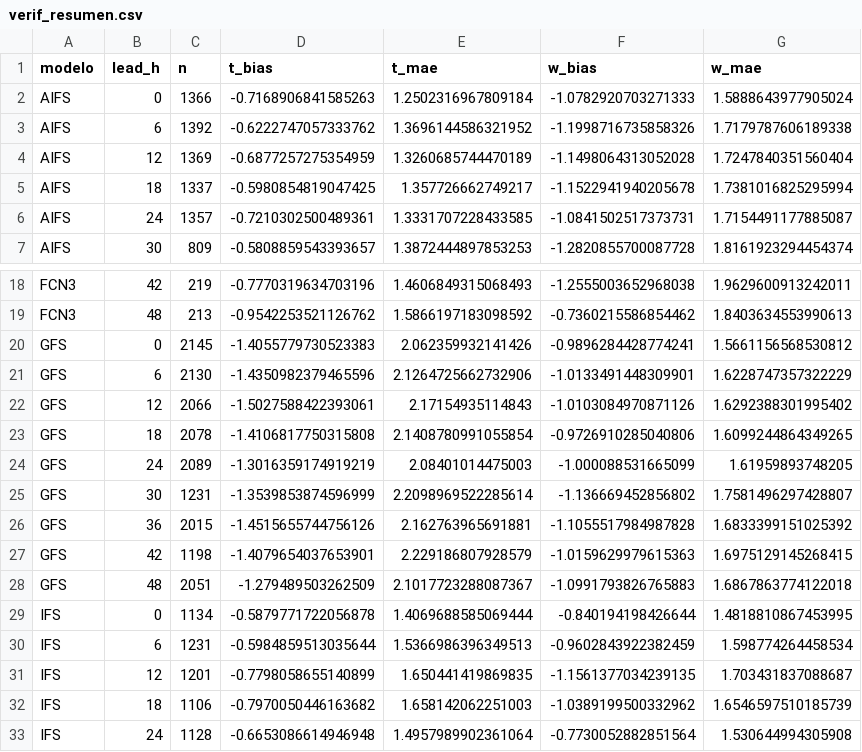
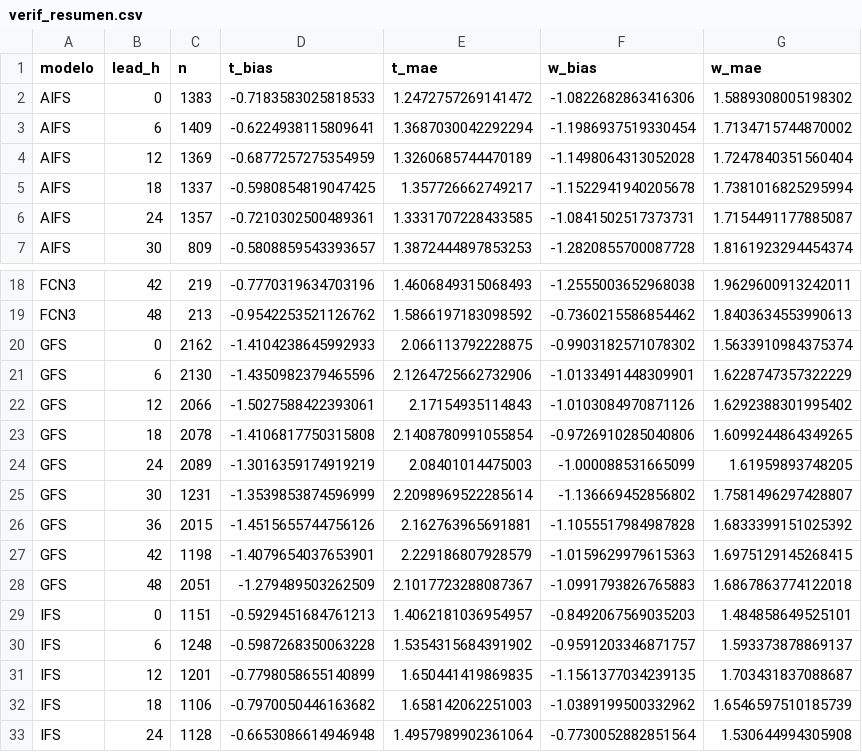
Before and after one commit to PanchoDigevo/earth2-chile-verificacion, a CSV file: verificacion/data/verif_resumen.csv, drawn as a sheet; only a part is shown, gaps mark what is left out.

```diff
--- a/verificacion/data/verif_resumen.csv
+++ b/verificacion/data/verif_resumen.csv
@@ -1,4 +1,4 @@
 modelo,lead_h,n,t_bias,t_mae,w_bias,w_mae
-AIFS,0,1366,-0.7168906841585263,1.2502316967809184,-1.0782920703271333,1.5888643977905024
-AIFS,6,1392,-0.6222747057333762,1.3696144586321952,-1.1998716735858326,1.7179787606189338
+AIFS,0,1383,-0.7183583025818533,1.2472757269141472,-1.0822682863416306,1.5889308005198302
+AIFS,6,1409,-0.6224938115809641,1.3687030042292294,-1.1986937519330454,1.7134715744870002
 AIFS,12,1369,-0.6877257275354959,1.3260685744470189,-1.1498064313052028,1.7247840351560404
@@ -19,3 +19,3 @@ FCN3,42,219,-0.7770319634703196,1.4606849315068493,-1.2555003652968038,1.9629600
 FCN3,48,213,-0.9542253521126762,1.5866197183098592,-0.7360215586854462,1.8403634553990613
-GFS,0,2145,-1.4055779730523383,2.062359932141426,-0.9896284428774241,1.5661156568530812
+GFS,0,2162,-1.4104238645992933,2.066113792228875,-0.9903182571078302,1.5633910984375374
 GFS,6,2130,-1.4350982379465596,2.1264725662732906,-1.0133491448309901,1.6228747357322229
@@ -28,4 +28,4 @@ GFS,42,1198,-1.4079654037653901,2.229186807928579,-1.0159629979615363,1.69751291
 GFS,48,2051,-1.279489503262509,2.1017723288087367,-1.0991793826765883,1.6867863774122018
-IFS,0,1134,-0.5879771722056878,1.4069688585069444,-0.840194198426644,1.4818810867453995
-IFS,6,1231,-0.5984859513035644,1.5366986396349513,-0.9602843922382459,1.598774264458534
+IFS,0,1151,-0.5929451684761213,1.4062181036954957,-0.8492067569035203,1.484858649525101
+IFS,6,1248,-0.5987268350063228,1.5354315684391902,-0.9591203346871757,1.593373878869137
 IFS,12,1201,-0.7798058655140899,1.650441419869835,-1.1561377034239135,1.703431837088687
```
Also changed, not shown: verificacion/data/puntos_WRF-DMC_20261121_00.csv, verificacion/data/tormentas_comunas.csv, 17 other files.
